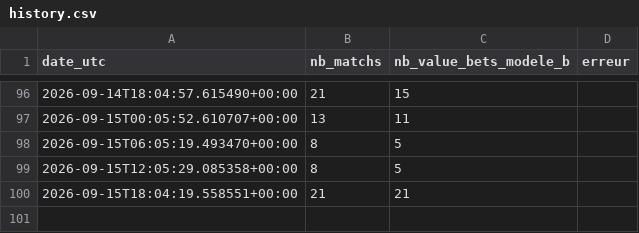
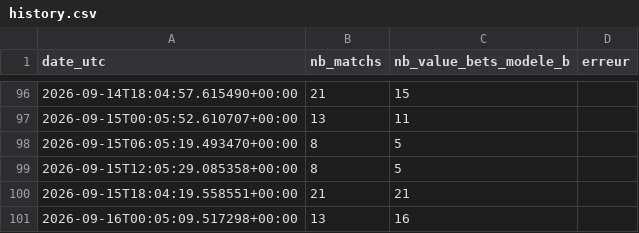
Before and after one commit to djabiganpronos/robot_code90_x_promptv10, a CSV file: docs/data/history.csv, drawn as a sheet; only a part is shown, gaps mark what is left out; the diff names each change by its address in the sheet, - before the commit and + after, or states it on an @@ line.

```diff
--- a/docs/data/history.csv
+++ b/docs/data/history.csv
+row 101: 2026-09-16T00:05:09.517298+00:00 | 13 | 16
```
Also changed, not shown: 1 other file.
